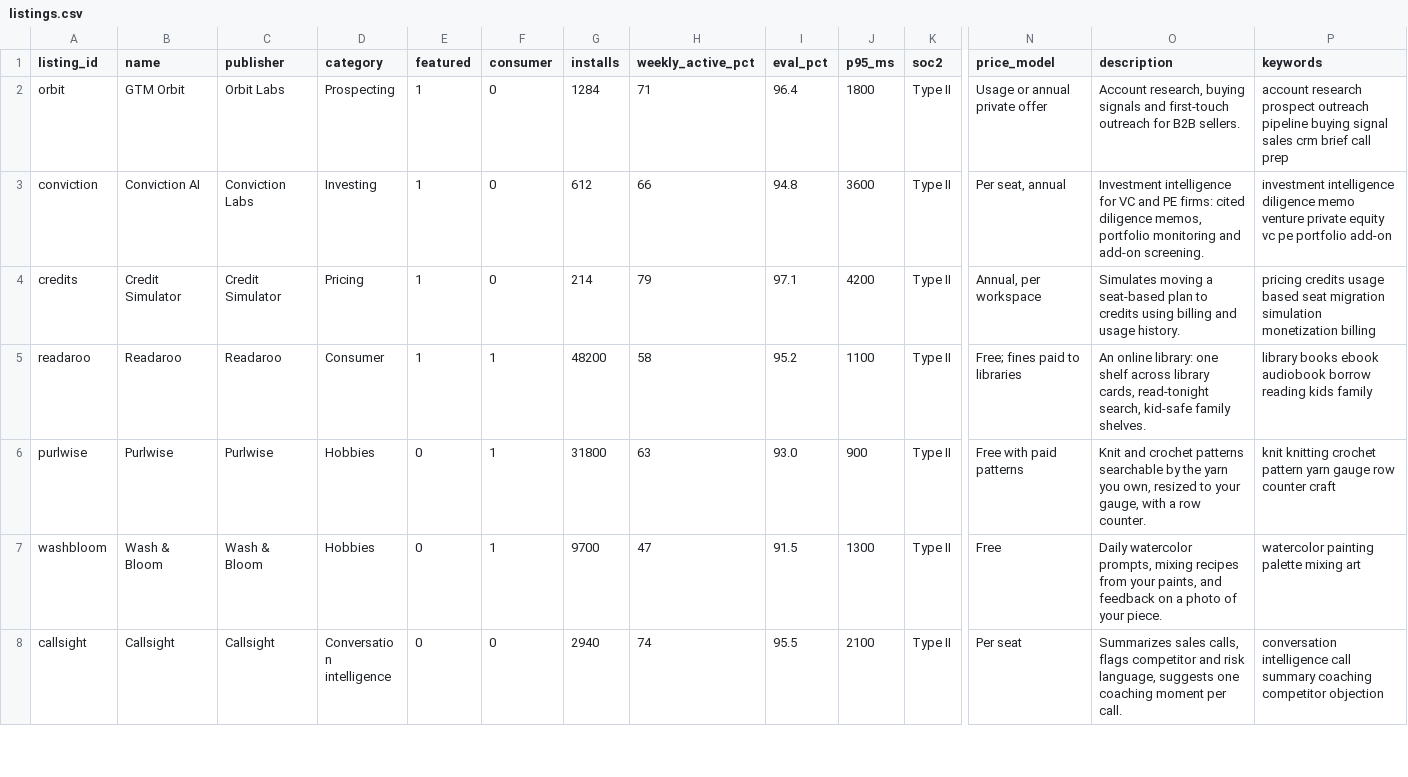
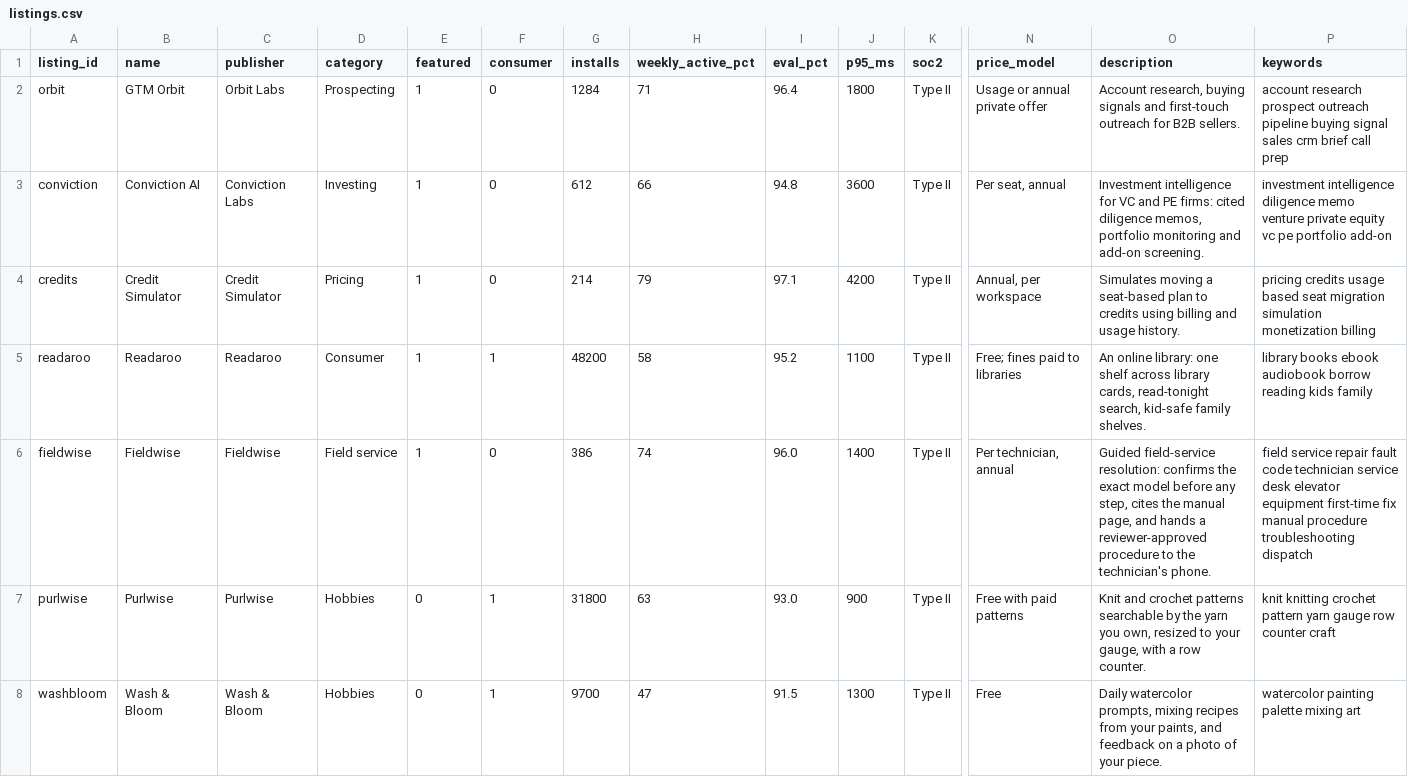
Before and after one commit to hithakishore-all/Meridian, a CSV file: data/seed/listings.csv, drawn as a sheet; only a part is shown, gaps mark what is left out; the shorter side is filled out with more unchanged rows; rows hold the shown columns only; the diff names each change by its address in the sheet, - before the commit and + after, or states it on an @@ line.

```diff
--- a/data/seed/listings.csv
+++ b/data/seed/listings.csv
+row 6: fieldwise | Fieldwise | Fieldwise | Field service | 1 | 0 | 386 | 74 | 96.0 | 1400 | Type II | Per technician, annual | Guided field-service resolution: confirms the exact model before any step, cites the manual page, and hands a reviewer-approved procedure to the technician's phone. | field service repair fault code technician service desk elevator equipment first-time fix manual procedure troubleshooting dispatch
```
Also changed, not shown: data/seed/facts.csv, data/seed/members.csv, 22 other files.
